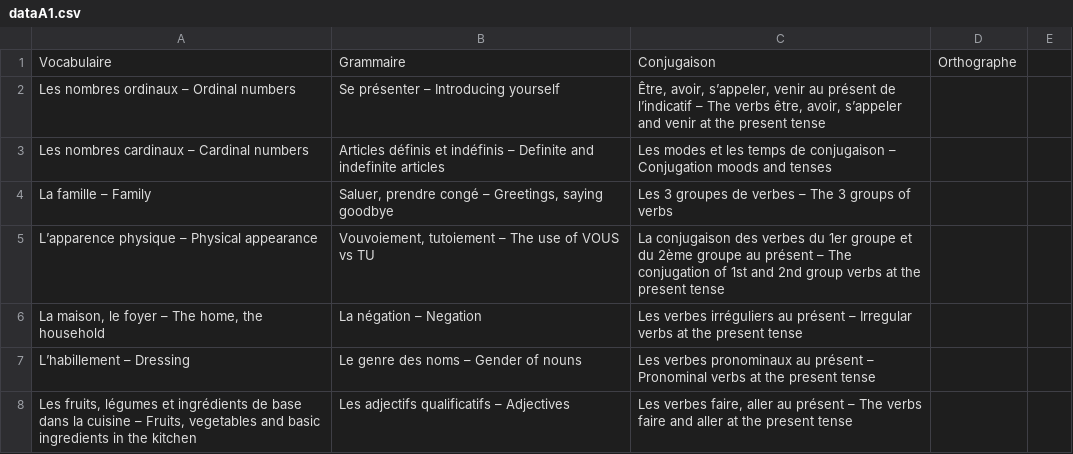
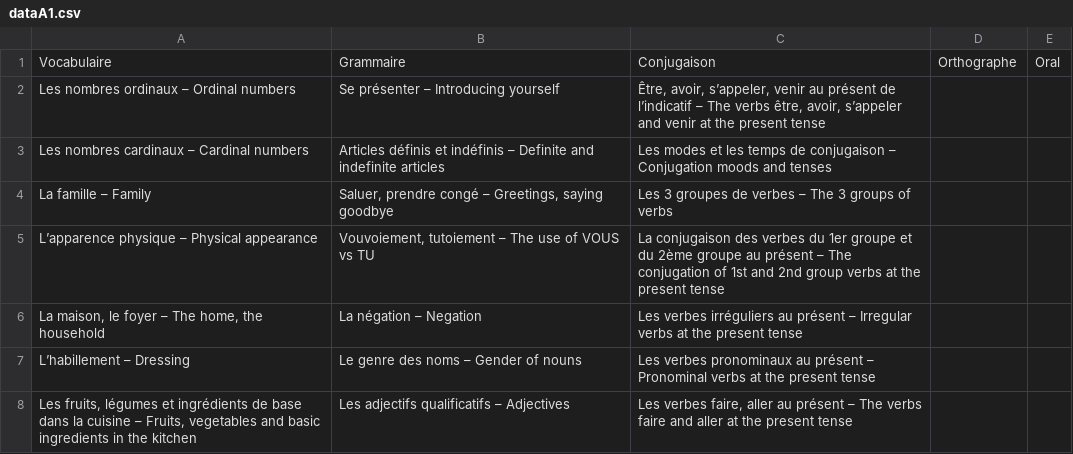
Before and after one commit to nathanvdv/Nvidia, a CSV file: french_tutor_app/backend/data/dataA1.csv, drawn as a sheet; only a part is shown.

```diff
--- a/french_tutor_app/backend/data/dataA1.csv
+++ b/french_tutor_app/backend/data/dataA1.csv
@@ -1,2 +1,2 @@
-Vocabulaire;Grammaire;Conjugaison;Orthographe
+Vocabulaire;Grammaire;Conjugaison;Orthographe;Oral
 Les nombres ordinaux – Ordinal numbers;Se présenter – Introducing yourself;Être, avoir, s’appeler, venir au présent de l’indicatif – The verbs être, avoir, s’appeler and venir at the present tense;
```
Also changed, not shown: 1 other file.
